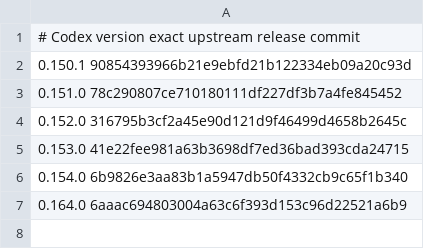
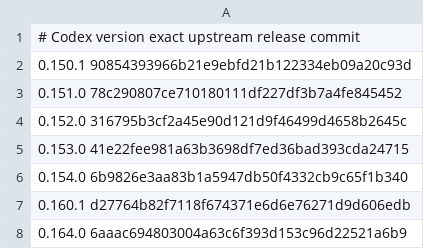
Before and after one commit to JeanLescutMuller/agent-statusline, a TSV file: codex-patch/supported-versions.tsv, drawn as a sheet.

```diff
--- a/codex-patch/supported-versions.tsv
+++ b/codex-patch/supported-versions.tsv
@@ -6,2 +6,3 @@
 0.154.0 6b9826e3aa83b1a5947db50f4332cb9c65f1b340
+0.160.1 d27764b82f7118f674371e6d6e76271d9d606edb
 0.164.0 6aaac694803004a63c6f393d153c96d22521a6b9
```
Also changed, not shown: 4 other files.
